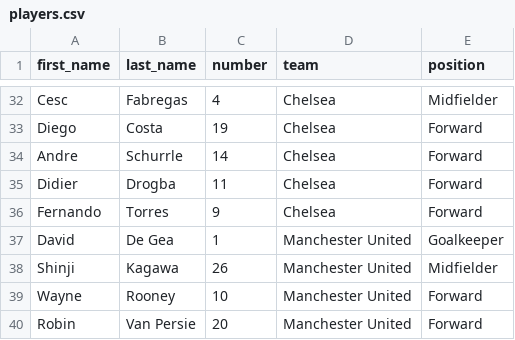
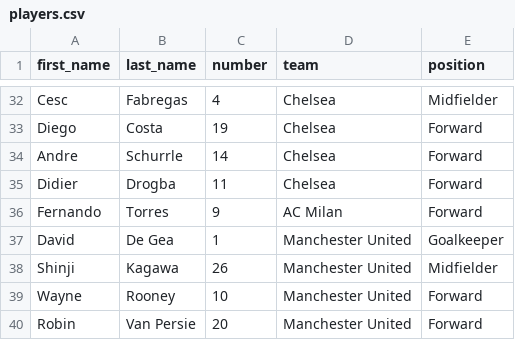
Before and after one commit to huynt553/fantasysoccer, a CSV file: resources/dblists/players.csv, drawn as a sheet; only a part is shown, gaps mark what is left out.

```diff
--- a/resources/dblists/players.csv
+++ b/resources/dblists/players.csv
@@ -35,3 +35,3 @@ Andre,Schurrle,14,Chelsea,Forward
 Didier,Drogba,11,Chelsea,Forward
-Fernando,Torres,9,Chelsea,Forward
+Fernando,Torres,9,AC Milan,Forward
 David,De Gea,1,Manchester United,Goalkeeper
```
Also changed, not shown: 30 other files.
